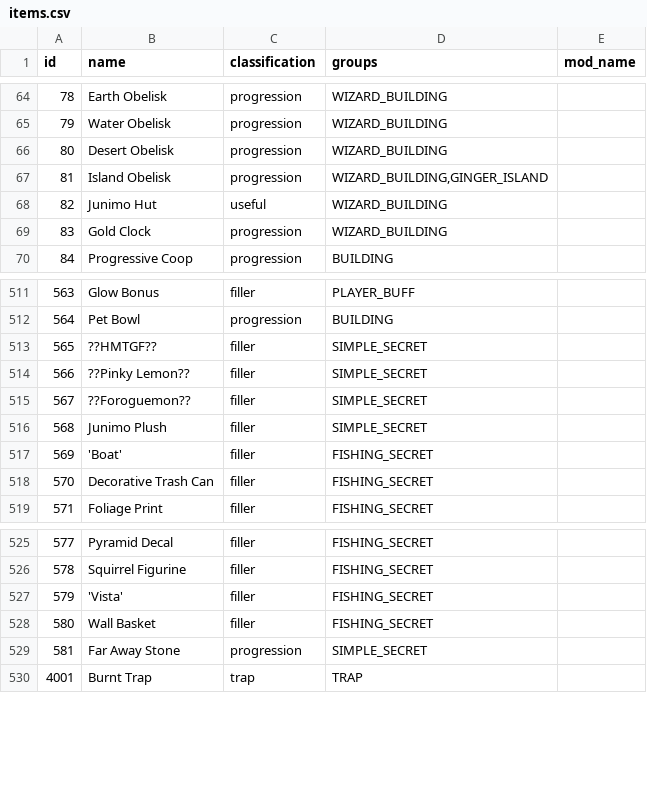
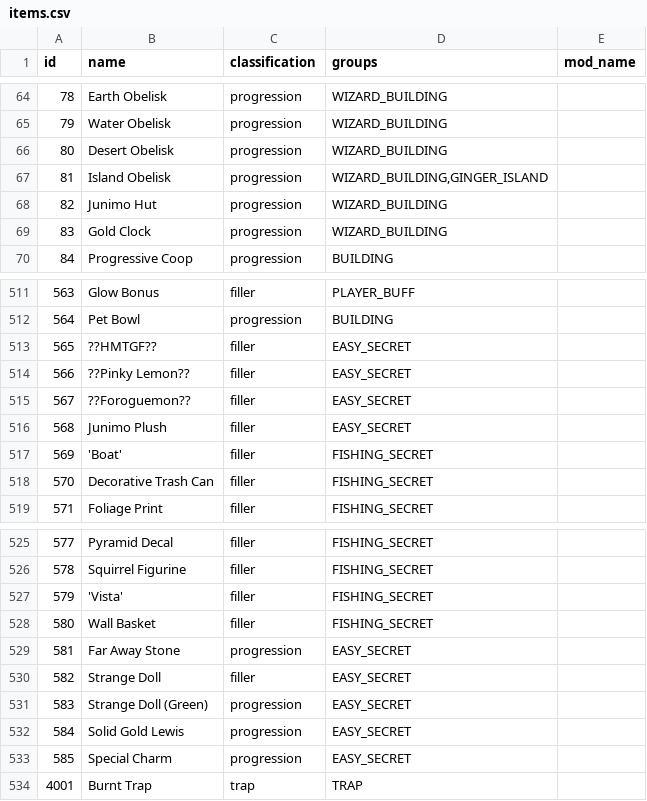
Before and after one commit to ahhh-reptar/Archipelago, a CSV file: worlds/stardew_valley/data/items.csv, drawn as a sheet; only a part is shown, gaps mark what is left out.

Commit message:
- Added secret note secrets

```diff
--- a/worlds/stardew_valley/data/items.csv
+++ b/worlds/stardew_valley/data/items.csv
@@ -67,3 +67,3 @@ id,name,classification,groups,mod_name
 81,Island Obelisk,progression,"WIZARD_BUILDING,GINGER_ISLAND",
-82,Junimo Hut,useful,WIZARD_BUILDING,
+82,Junimo Hut,progression,WIZARD_BUILDING,
 83,Gold Clock,progression,WIZARD_BUILDING,
@@ -512,6 +512,6 @@ id,name,classification,groups,mod_name
 564,Pet Bowl,progression,BUILDING,
-565,??HMTGF??,filler,"SIMPLE_SECRET",
-566,??Pinky Lemon??,filler,"SIMPLE_SECRET",
-567,??Foroguemon??,filler,"SIMPLE_SECRET",
-568,Junimo Plush,filler,"SIMPLE_SECRET",
+565,??HMTGF??,filler,"EASY_SECRET",
+566,??Pinky Lemon??,filler,"EASY_SECRET",
+567,??Foroguemon??,filler,"EASY_SECRET",
+568,Junimo Plush,filler,"EASY_SECRET",
 569,'Boat',filler,"FISHING_SECRET",
@@ -528,3 +528,7 @@ id,name,classification,groups,mod_name
 580,Wall Basket,filler,"FISHING_SECRET",
-581,Far Away Stone,progression,"SIMPLE_SECRET",
+581,Far Away Stone,progression,"EASY_SECRET",
+582,Strange Doll,filler,"EASY_SECRET",
+583,Strange Doll (Green),progression,"EASY_SECRET",
+584,Solid Gold Lewis,progression,"EASY_SECRET",
+585,Special Charm,progression,"EASY_SECRET",
 4001,Burnt Trap,trap,TRAP,
```
Also changed, not shown: worlds/stardew_valley/data/locations.csv, 18 other files.
